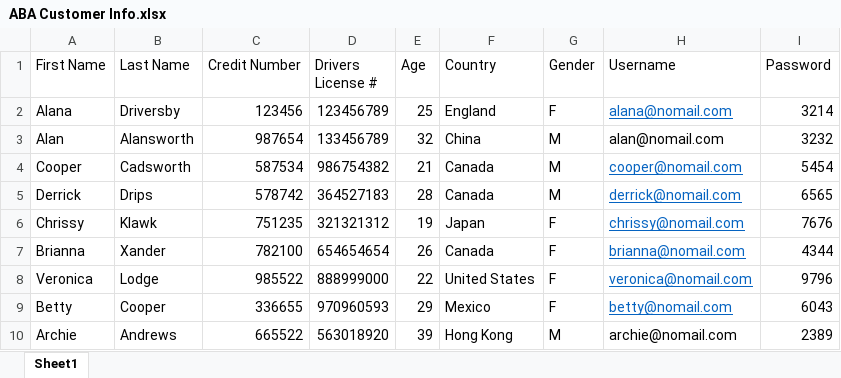
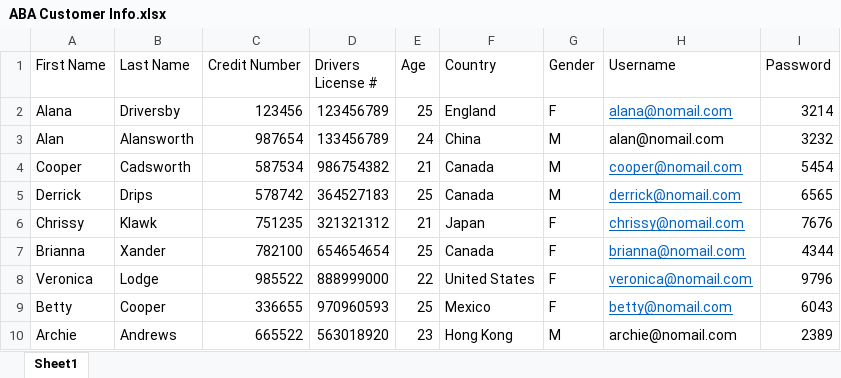
Before and after one commit to alantylam/CPSC471_Project, an Excel workbook: Excels/ABA Customer Info.xlsx, sheet Sheet1, drawn as a sheet; values as stored, in another font and other column widths than the file's, no borders; the diff names each change by its address in the sheet, - before the commit and + after, or states it on an @@ line.

```diff
--- a/Excels/ABA Customer Info.xlsx (sheet Sheet1)
+++ b/Excels/ABA Customer Info.xlsx (sheet Sheet1)
-E3 (Age): 32
+E3 (Age): 24
-E5 (Age): 28
+E5 (Age): 25
-E6 (Age): 19
+E6 (Age): 21
-E7 (Age): 26
+E7 (Age): 25
-E9 (Age): 29
+E9 (Age): 25
-E10 (Age): 39
+E10 (Age): 23
```
Also changed, not shown: 2 other files.
